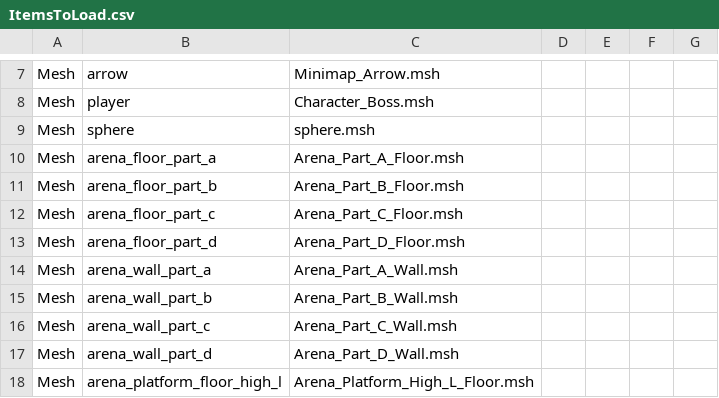
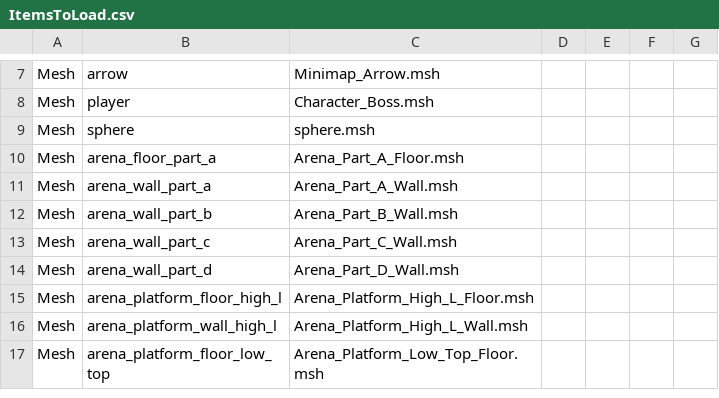
Before and after one commit to ToonSplat/CSC8508, a CSV file: Assets/Data/ItemsToLoad.csv, drawn as a sheet; only a part is shown, gaps mark what is left out; the shorter side is filled out with more unchanged rows; the diff covers the shown part only.

```diff
--- a/Assets/Data/ItemsToLoad.csv
+++ b/Assets/Data/ItemsToLoad.csv
@@ -10,5 +10,2 @@ Mesh,sphere,sphere.msh,,,,
 Mesh,arena_floor_part_a,Arena_Part_A_Floor.msh,,,,
-Mesh,arena_floor_part_b,Arena_Part_B_Floor.msh,,,,
-Mesh,arena_floor_part_c,Arena_Part_C_Floor.msh,,,,
-Mesh,arena_floor_part_d,Arena_Part_D_Floor.msh,,,,
 Mesh,arena_wall_part_a,Arena_Part_A_Wall.msh,,,,
```
Also changed, not shown: 13 removed rows elsewhere in this file, 1 other file.
